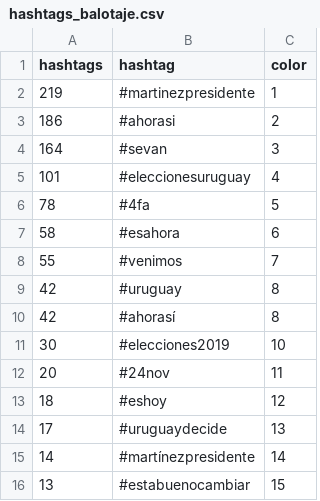
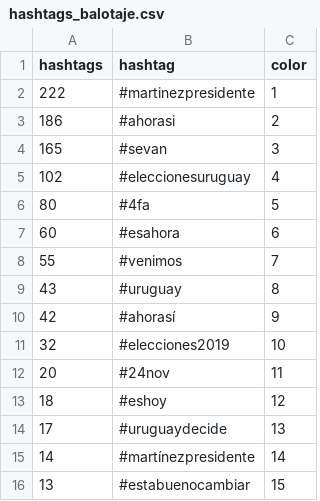
Before and after one commit to verdierdiego/analisis-sentimientos, a CSV file: balotaje/Actualizacion_Graficos/hashtags_balotaje.csv, drawn as a sheet.

```diff
--- a/balotaje/Actualizacion_Graficos/hashtags_balotaje.csv
+++ b/balotaje/Actualizacion_Graficos/hashtags_balotaje.csv
@@ -1,12 +1,12 @@
 hashtags,hashtag,color
-219,#martinezpresidente,1
+222,#martinezpresidente,1
 186,#ahorasi,2
-164,#sevan,3
-101,#eleccionesuruguay,4
-78,#4fa,5
-58,#esahora,6
+165,#sevan,3
+102,#eleccionesuruguay,4
+80,#4fa,5
+60,#esahora,6
 55,#venimos,7
-42,#uruguay,8
-42,#ahorasí,8
-30,#elecciones2019,10
+43,#uruguay,8
+42,#ahorasí,9
+32,#elecciones2019,10
 20,#24nov,11
```
Also changed, not shown: balotaje/Actualizacion_Graficos/menciones_balotaje.csv, balotaje/Actualizacion_Graficos/prueba_sentimiento.csv, 7 other files.
